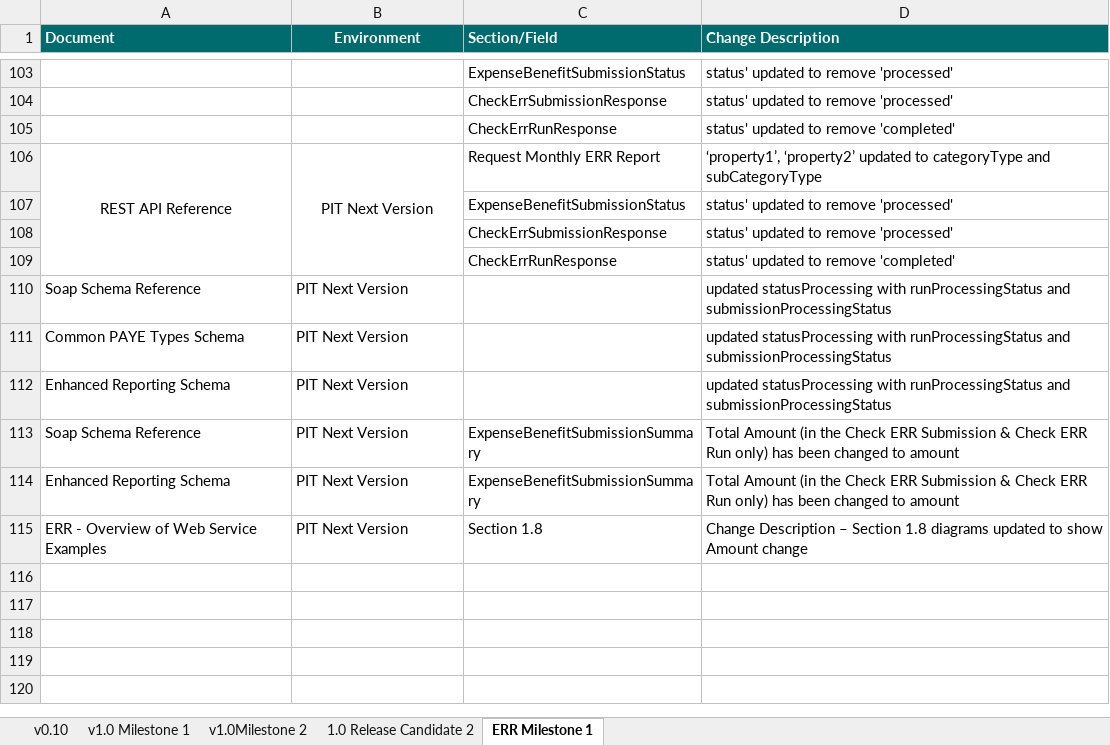
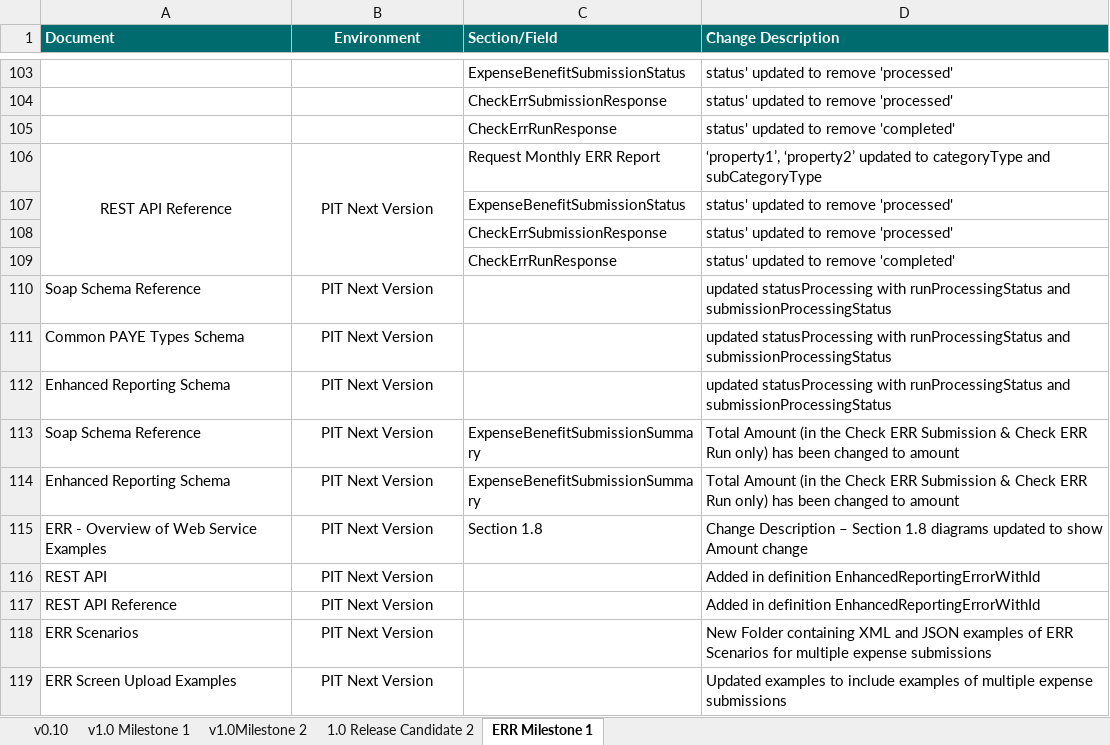
Before and after one commit to revtestaccount/paye-employers-documentation, an Excel workbook: PIT4/Schema Publication Changelog.xlsx, sheet ERR Milestone 1, drawn as a sheet; only a part is shown, gaps mark what is left out; values as stored, in another font and other column widths than the file's, no borders; the diff names each change by its address in the sheet, - before the commit and + after, or states it on an @@ line.

Commit message:
added err scenario examples

```diff
--- a/PIT4/Schema Publication Changelog.xlsx (sheet ERR Milestone 1)
+++ b/PIT4/Schema Publication Changelog.xlsx (sheet ERR Milestone 1)
-B110:B115 alignment: left
+B110:B115 alignment: center
+row 116: REST API | PIT Next Version |  | Added in definition EnhancedReportingErrorWithId
+row 117: REST API Reference | PIT Next Version |  | Added in definition EnhancedReportingErrorWithId
+row 118: ERR Scenarios | PIT Next Version |  | New Folder containing XML and JSON examples of ERR Scenarios for multiple expense submissions
+row 119: ERR Screen Upload Examples | PIT Next Version |  | Updated examples to include examples of multiple expense submissions
```
Also changed, not shown: 31 other files.
